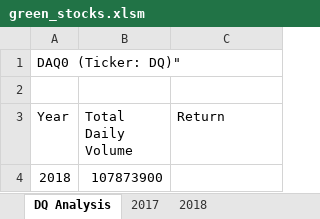
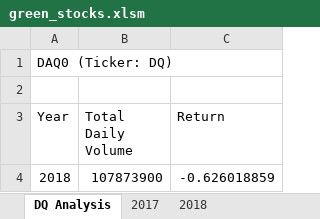
Before and after one commit to fatkid2x4/stock-analysis, an Excel workbook: green_stocks.xlsm, sheet DQ Analysis, drawn as a sheet; values as stored, in another font and other column widths than the file's, no borders; the diff names each change by its address in the sheet, - before the commit and + after, or states it on an @@ line.

Commit message:
Add files via upload

```diff
--- a/green_stocks.xlsm (sheet DQ Analysis)
+++ b/green_stocks.xlsm (sheet DQ Analysis)
-A1 (Year): DAQ0 (Ticker: DQ)"
+A1 (Year): DAQ0 (Ticker: DQ)
-C4 (Return): (empty)
+C4 (Return): -0.626018859
```
